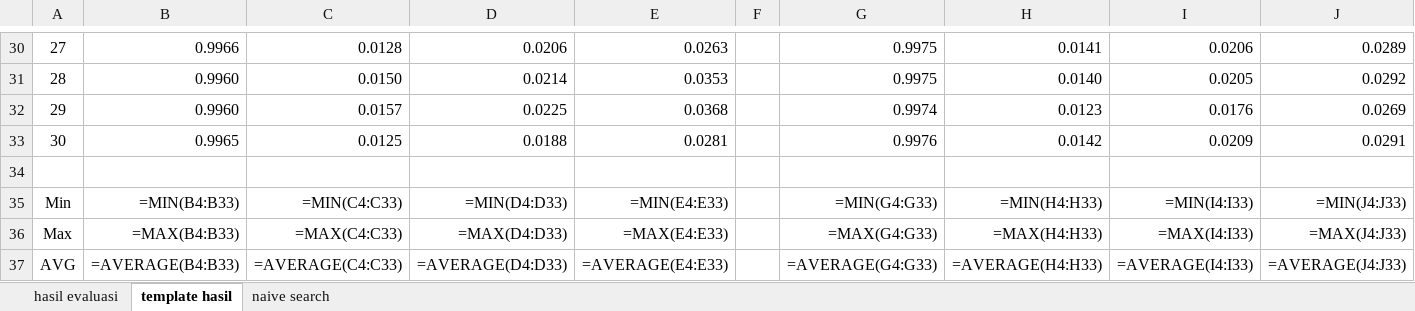
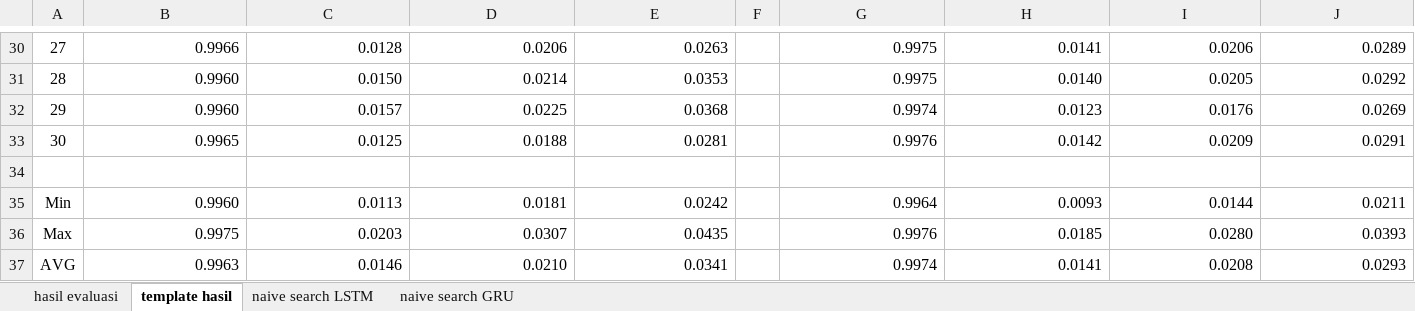
Before and after one commit to kusin/tensorflow-btc-usd-v2, an Excel workbook: dataset/hasil_penelitian.xlsx, sheet template hasil, drawn as a sheet; only a part is shown, gaps mark what is left out; values as stored, in another font and other column widths than the file's, no borders; formulas without a stored value are shown as written; the diff names each change by its address in the sheet, - before the commit and + after, or states it on an @@ line.

```diff
--- a/dataset/hasil_penelitian.xlsx (sheet template hasil)
+++ b/dataset/hasil_penelitian.xlsx (sheet template hasil)
-sheet tab: naive search
+sheet tab: naive search LSTM
+sheet tab: naive search GRU
-B35: =MIN(B4:B33)
+B35: 0.9960
-C35: =MIN(C4:C33)
+C35: 0.0113
-D35: =MIN(D4:D33)
+D35: 0.0181
-E35: =MIN(E4:E33)
+E35: 0.0242
-G35: =MIN(G4:G33)
+G35: 0.9964
-H35: =MIN(H4:H33)
+H35: 0.0093
-I35: =MIN(I4:I33)
+I35: 0.0144
-J35: =MIN(J4:J33)
+J35: 0.0211
-B36: =MAX(B4:B33)
+B36: 0.9975
-C36: =MAX(C4:C33)
+C36: 0.0203
-D36: =MAX(D4:D33)
+D36: 0.0307
-E36: =MAX(E4:E33)
+E36: 0.0435
-G36: =MAX(G4:G33)
+G36: 0.9976
-H36: =MAX(H4:H33)
+H36: 0.0185
-I36: =MAX(I4:I33)
+I36: 0.0280
-J36: =MAX(J4:J33)
+J36: 0.0393
-B37: =AVERAGE(B4:B33)
+B37: 0.9963
-C37: =AVERAGE(C4:C33)
+C37: 0.0146
-D37: =AVERAGE(D4:D33)
+D37: 0.0210
-E37: =AVERAGE(E4:E33)
+E37: 0.0341
-G37: =AVERAGE(G4:G33)
+G37: 0.9974
-H37: =AVERAGE(H4:H33)
+H37: 0.0141
-I37: =AVERAGE(I4:I33)
+I37: 0.0208
-J37: =AVERAGE(J4:J33)
+J37: 0.0293
```
Also changed, not shown: sheet naive search LSTM, 12 other files.
